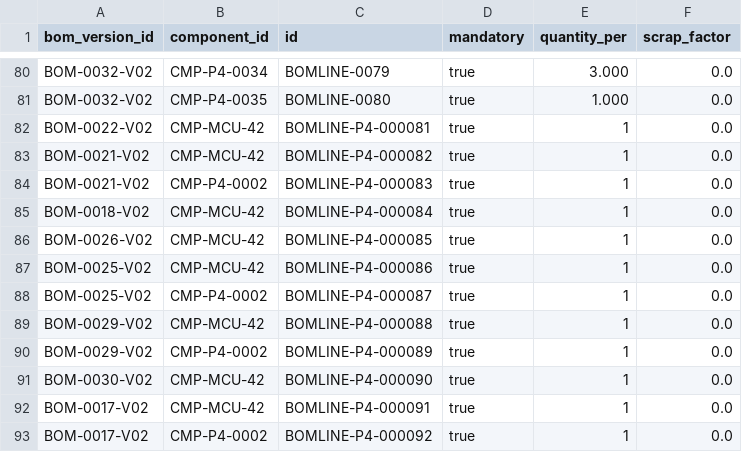
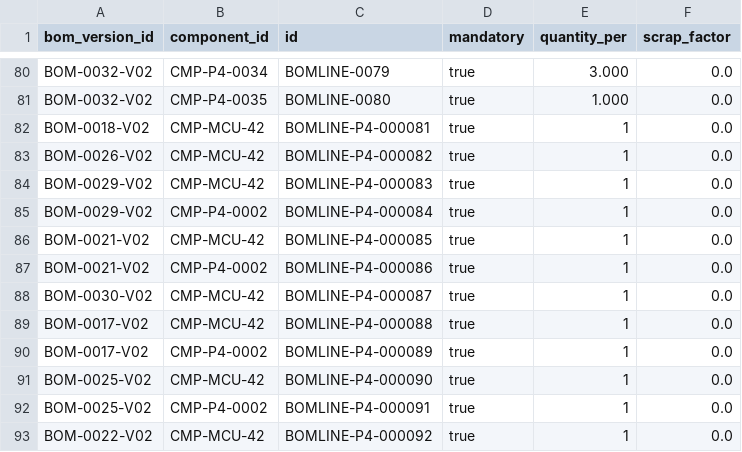
Before and after one commit to bhuwanb23/chronosdb, a CSV file: data/releases/v1.0.0/standard/master/bom_lines.csv, drawn as a sheet; only a part is shown, gaps mark what is left out.

```diff
--- a/data/releases/v1.0.0/standard/master/bom_lines.csv
+++ b/data/releases/v1.0.0/standard/master/bom_lines.csv
@@ -81,13 +81,13 @@ BOM-0032-V02,CMP-P4-0034,BOMLINE-0079,true,3.000,0.0
 BOM-0032-V02,CMP-P4-0035,BOMLINE-0080,true,1.000,0.0
-BOM-0022-V02,CMP-MCU-42,BOMLINE-P4-000081,true,1,0.0
-BOM-0021-V02,CMP-MCU-42,BOMLINE-P4-000082,true,1,0.0
-BOM-0021-V02,CMP-P4-0002,BOMLINE-P4-000083,true,1,0.0
-BOM-0018-V02,CMP-MCU-42,BOMLINE-P4-000084,true,1,0.0
-BOM-0026-V02,CMP-MCU-42,BOMLINE-P4-000085,true,1,0.0
-BOM-0025-V02,CMP-MCU-42,BOMLINE-P4-000086,true,1,0.0
-BOM-0025-V02,CMP-P4-0002,BOMLINE-P4-000087,true,1,0.0
-BOM-0029-V02,CMP-MCU-42,BOMLINE-P4-000088,true,1,0.0
-BOM-0029-V02,CMP-P4-0002,BOMLINE-P4-000089,true,1,0.0
-BOM-0030-V02,CMP-MCU-42,BOMLINE-P4-000090,true,1,0.0
-BOM-0017-V02,CMP-MCU-42,BOMLINE-P4-000091,true,1,0.0
-BOM-0017-V02,CMP-P4-0002,BOMLINE-P4-000092,true,1,0.0
+BOM-0018-V02,CMP-MCU-42,BOMLINE-P4-000081,true,1,0.0
+BOM-0026-V02,CMP-MCU-42,BOMLINE-P4-000082,true,1,0.0
+BOM-0029-V02,CMP-MCU-42,BOMLINE-P4-000083,true,1,0.0
+BOM-0029-V02,CMP-P4-0002,BOMLINE-P4-000084,true,1,0.0
+BOM-0021-V02,CMP-MCU-42,BOMLINE-P4-000085,true,1,0.0
+BOM-0021-V02,CMP-P4-0002,BOMLINE-P4-000086,true,1,0.0
+BOM-0030-V02,CMP-MCU-42,BOMLINE-P4-000087,true,1,0.0
+BOM-0017-V02,CMP-MCU-42,BOMLINE-P4-000088,true,1,0.0
+BOM-0017-V02,CMP-P4-0002,BOMLINE-P4-000089,true,1,0.0
+BOM-0025-V02,CMP-MCU-42,BOMLINE-P4-000090,true,1,0.0
+BOM-0025-V02,CMP-P4-0002,BOMLINE-P4-000091,true,1,0.0
+BOM-0022-V02,CMP-MCU-42,BOMLINE-P4-000092,true,1,0.0
```
Also changed, not shown: data/releases/v1.0.0/master/bom_lines.csv, data/releases/v1.0.0/stress/master/bom_lines.csv, 24 other files.
